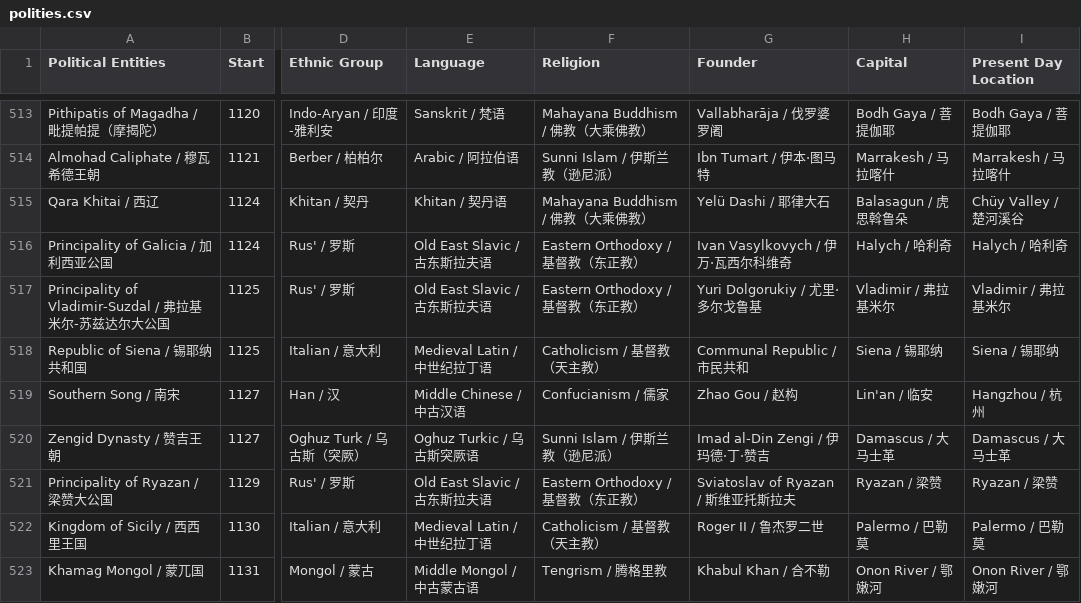
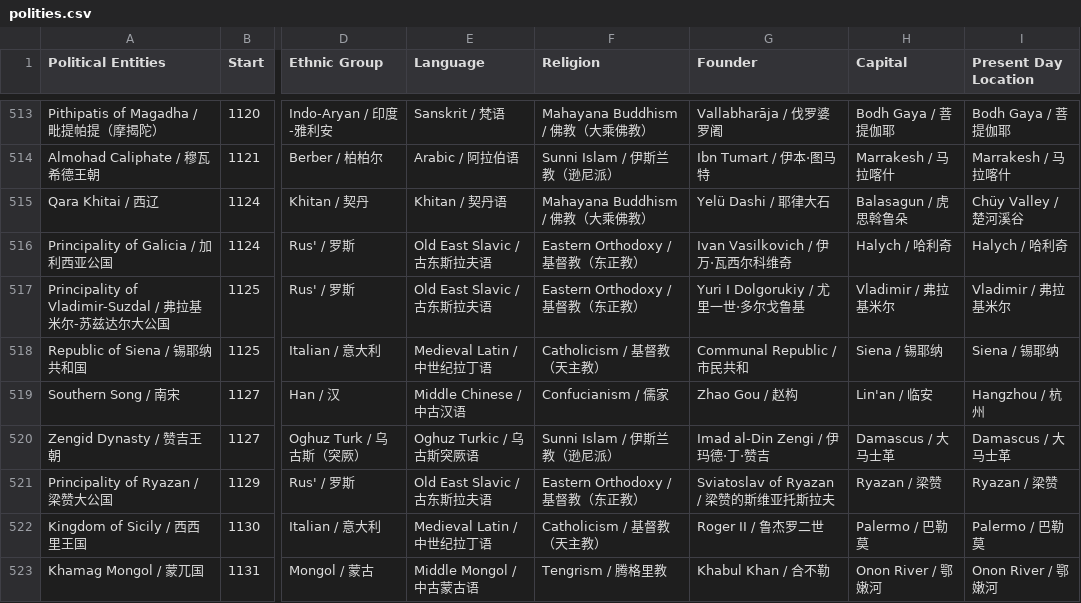
Before and after one commit to XuhuiJin1215/Historical-Polities, a CSV file: polities.csv, drawn as a sheet; only a part is shown, gaps mark what is left out; the diff covers the shown part only; the diff names each change by its address in the sheet, - before the commit and + after, or states it on an @@ line.

```diff
--- a/polities.csv
+++ b/polities.csv
-G516 (Founder): Ivan Vasylkovych / 伊万·瓦西尔科维奇
+G516 (Founder): Ivan Vasilkovich / 伊万·瓦西尔科维奇
-G517 (Founder): Yuri Dolgorukiy / 尤里·多尔戈鲁基
+G517 (Founder): Yuri I Dolgorukiy / 尤里一世·多尔戈鲁基
-G521 (Founder): Sviatoslav of Ryazan / 斯维亚托斯拉夫
+G521 (Founder): Sviatoslav of Ryazan / 梁赞的斯维亚托斯拉夫
```
Also changed, not shown: 25 edited cells elsewhere in this file, phases.csv, 1 other file.
